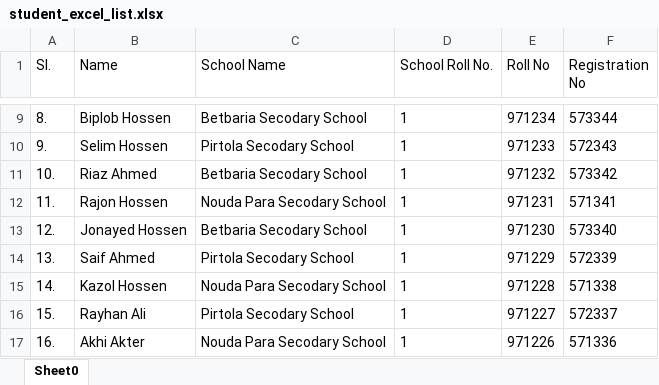
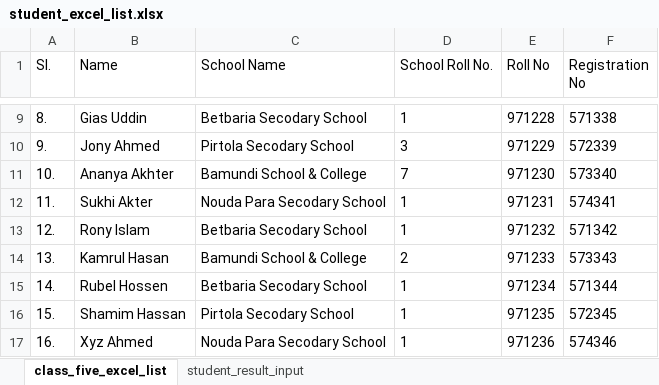
Before and after one commit to mdgiasuddin/amar_ami_project, an Excel workbook: out/production/TestProject/admitCards/student_excel_list.xlsx, sheet class_five_excel_list, drawn as a sheet; only a part is shown, gaps mark what is left out; values as stored, in another font and other column widths than the file's, no borders; the diff covers the shown part only; the diff names each change by its address in the sheet, - before the commit and + after, or states it on an @@ line.

```diff
--- a/out/production/TestProject/admitCards/student_excel_list.xlsx (sheet class_five_excel_list)
+++ b/out/production/TestProject/admitCards/student_excel_list.xlsx (sheet class_five_excel_list)
-sheet tab: Sheet0
+sheet tab: class_five_excel_list
+sheet tab: student_result_input
-B9 (Name): Biplob Hossen
+B9 (Name): Gias Uddin
-E9 (Roll No): 971234
+E9 (Roll No): 971228
-F9 (Registration No): 573344
+F9 (Registration No): 571338
-B10 (Name): Selim Hossen
+B10 (Name): Jony Ahmed
-D10 (School Roll No.): 1
+D10 (School Roll No.): 3
-E10 (Roll No): 971233
+E10 (Roll No): 971229
-F10 (Registration No): 572343
+F10 (Registration No): 572339
-B11 (Name): Riaz Ahmed
+B11 (Name): Ananya Akhter
-C11 (School Name): Betbaria Secodary School
+C11 (School Name): Bamundi School & College
-D11 (School Roll No.): 1
+D11 (School Roll No.): 7
-E11 (Roll No): 971232
+E11 (Roll No): 971230
-F11 (Registration No): 573342
+F11 (Registration No): 573340
-B12 (Name): Rajon Hossen
+B12 (Name): Sukhi Akter
-F12 (Registration No): 571341
+F12 (Registration No): 574341
-B13 (Name): Jonayed Hossen
+B13 (Name): Rony Islam
-E13 (Roll No): 971230
+E13 (Roll No): 971232
-F13 (Registration No): 573340
+F13 (Registration No): 571342
-B14 (Name): Saif Ahmed
+B14 (Name): Kamrul Hasan
-C14 (School Name): Pirtola Secodary School
+C14 (School Name): Bamundi School & College
-D14 (School Roll No.): 1
+D14 (School Roll No.): 2
-E14 (Roll No): 971229
+E14 (Roll No): 971233
-F14 (Registration No): 572339
+F14 (Registration No): 573343
-B15 (Name): Kazol Hossen
+B15 (Name): Rubel Hossen
-C15 (School Name): Nouda Para Secodary School
+C15 (School Name): Betbaria Secodary School
-E15 (Roll No): 971228
+E15 (Roll No): 971234
-F15 (Registration No): 571338
+F15 (Registration No): 571344
-B16 (Name): Rayhan Ali
+B16 (Name): Shamim Hassan
-E16 (Roll No): 971227
+E16 (Roll No): 971235
-F16 (Registration No): 572337
+F16 (Registration No): 572345
-B17 (Name): Akhi Akter
+B17 (Name): Xyz Ahmed
-E17 (Roll No): 971226
+E17 (Roll No): 971236
-F17 (Registration No): 571336
+F17 (Registration No): 574346
```
Also changed, not shown: 5 added rows and 53 edited cells elsewhere in this sheet, out/production/TestProject/files/student_input_list.xlsx, src/files/student_input_list.xlsx, 23 other files.
